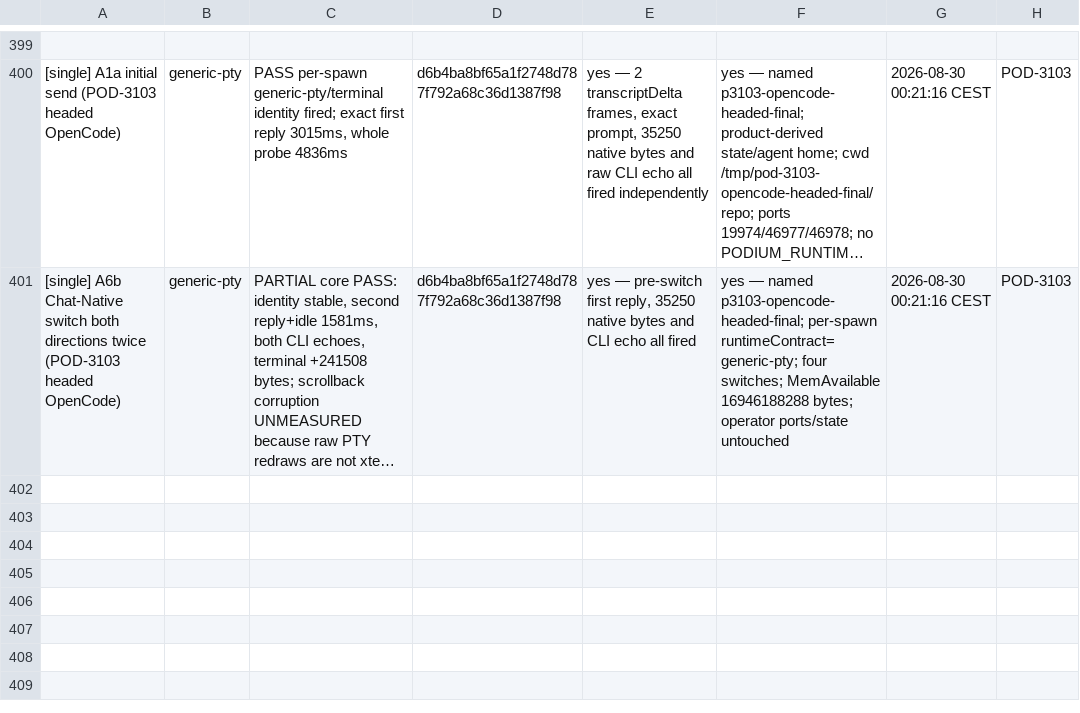
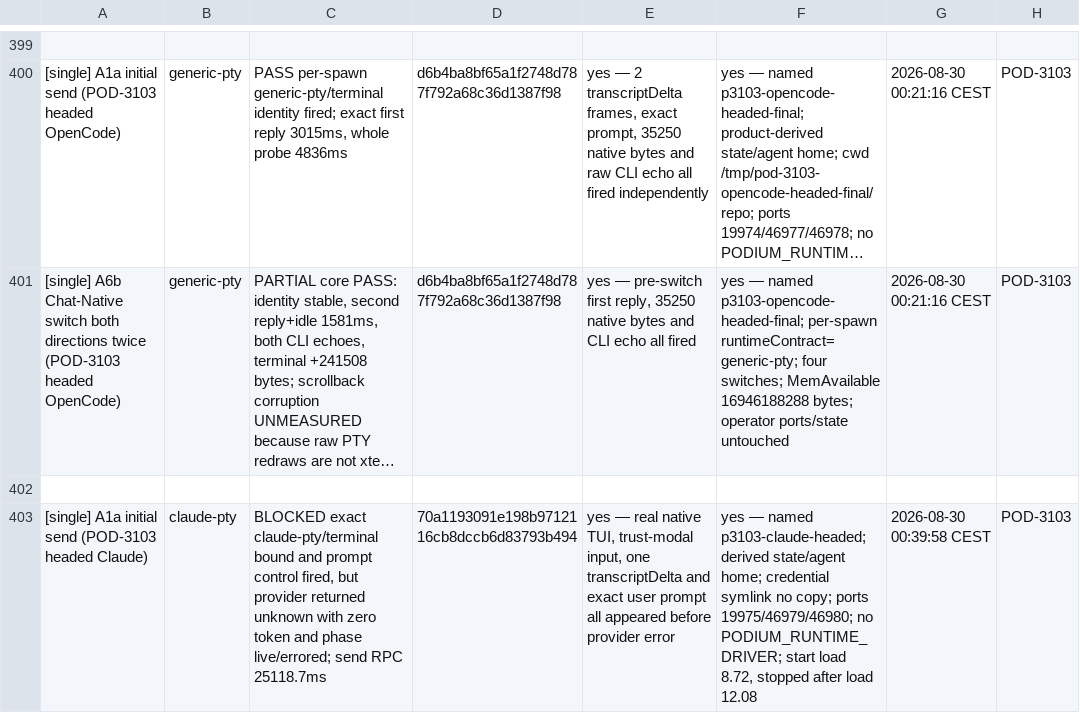
Before and after one commit to madeinorbit/podium, a TSV file: docs/plans/pod-1761-results.tsv, drawn as a sheet; only a part is shown, gaps mark what is left out; long unchanged cells end in …; the diff names each change by its address in the sheet, - before the commit and + after, or states it on an @@ line.

Commit message:
docs(acceptance): record headed Claude block
Podium-Issue: POD-3103

```diff
--- a/docs/plans/pod-1761-results.tsv
+++ b/docs/plans/pod-1761-results.tsv
+row 402: (empty)
+row 403: [single] A1a initial send (POD-3103 headed Claude) | claude-pty | BLOCKED exact claude-pty/terminal bound and prompt control fired, but provider returned unknown with zero token and phase live/errored; send RPC 25118.7ms | 70a1193091e198b9712116cb8dccb6d83793b494 | yes — real native TUI, trust-modal input, one transcriptDelta and exact user prompt all appeared before provider error | yes — named p3103-claude-headed; derived state/agent home; credential symlink no copy; ports 19975/46979/46980; no PODIUM_RUNTIME_DRIVER; start load 8.72, stopped after load 12.08 | 2026-08-30 00:39:58 CEST | POD-3103
```
Also changed, not shown: docs/evidence/pod-3103/rows.tsv, 2 other files.
